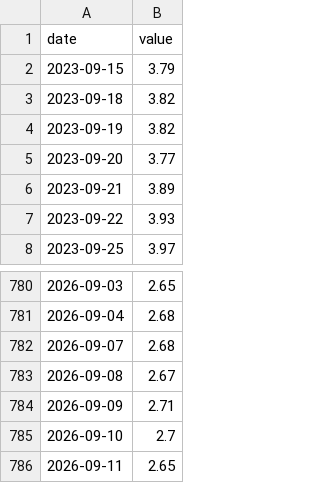
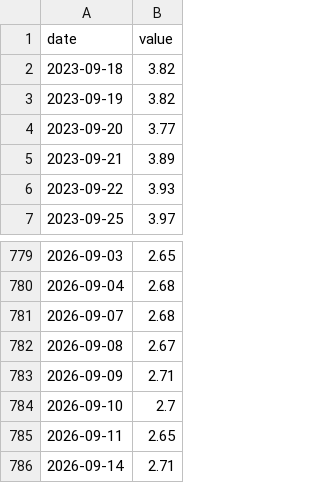
Before and after one commit to JunyiWu97/cross-asset-structure-monitor, a CSV file: data/environment/hy_oas.csv, drawn as a sheet; only a part is shown, gaps mark what is left out; removed rows and columns are numbered as before the commit, all else as after; the diff names each change by its address in the sheet, - before the commit and + after, or states it on an @@ line.

```diff
--- a/data/environment/hy_oas.csv
+++ b/data/environment/hy_oas.csv
-row 2: 2023-09-15 | 3.79
+row 786: 2026-09-14 | 2.71
```
Also changed, not shown: data/environment_latest.csv, data/history_public/gc.csv, 1 other file.
